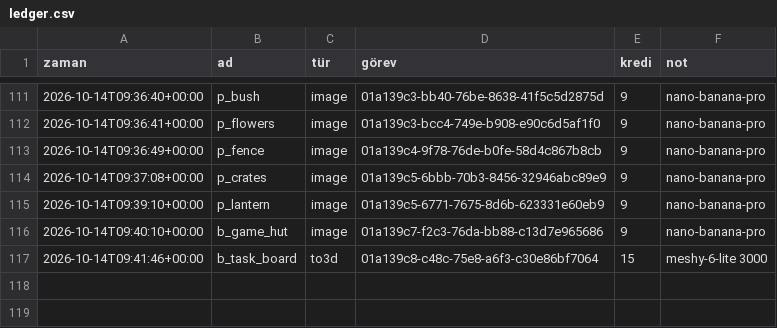
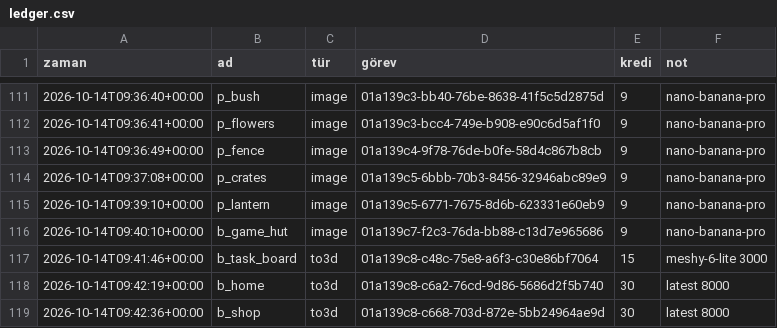
Before and after one commit to amy60946/game-app, a CSV file: art/meshy/ledger.csv, drawn as a sheet; only a part is shown, gaps mark what is left out.

```diff
--- a/art/meshy/ledger.csv
+++ b/art/meshy/ledger.csv
@@ -117 +117,3 @@ zaman,ad,tür,görev,kredi,not
 2026-10-14T09:41:46+00:00,b_task_board,to3d,01a139c8-c48c-75e8-a6f3-c30e86bf7064,15,meshy-6-lite 3000
+2026-10-14T09:42:19+00:00,b_home,to3d,01a139c8-c6a2-76cd-9d86-5686d2f5b740,30,latest 8000
+2026-10-14T09:42:36+00:00,b_shop,to3d,01a139c8-c668-703d-872e-5bb24964ae9d,30,latest 8000
```
Also changed, not shown: 11 other files.
